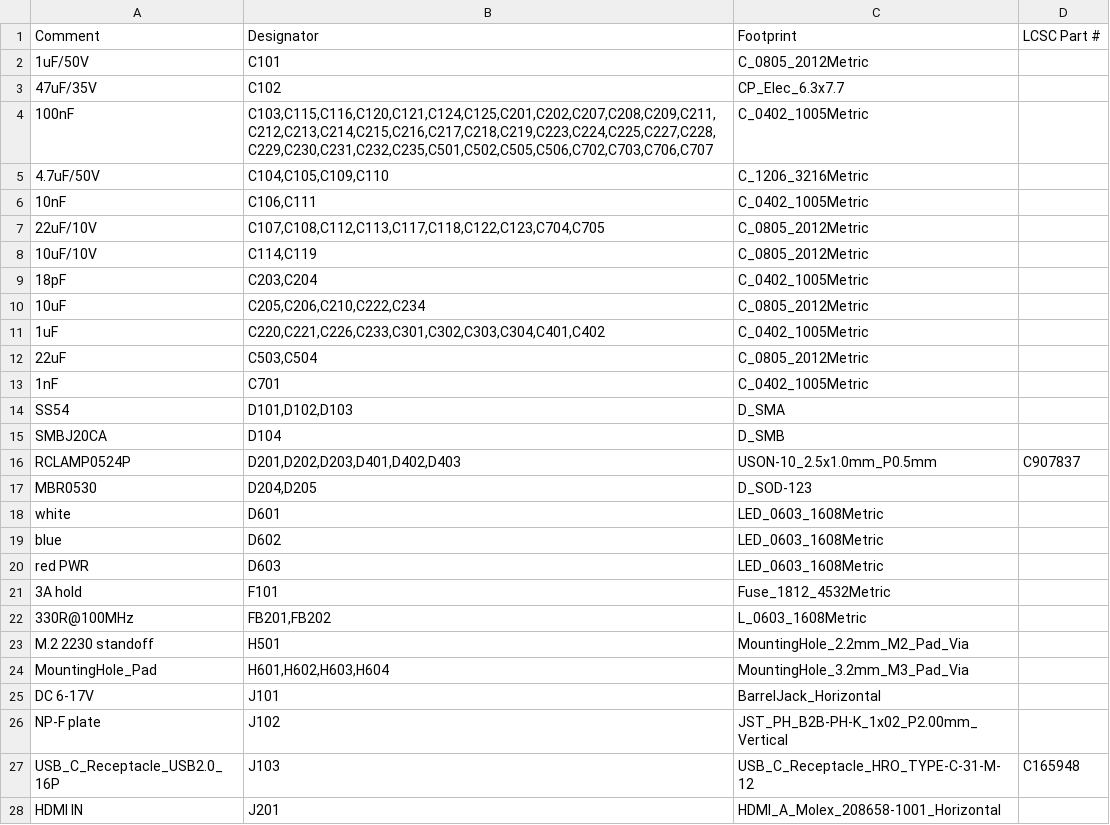
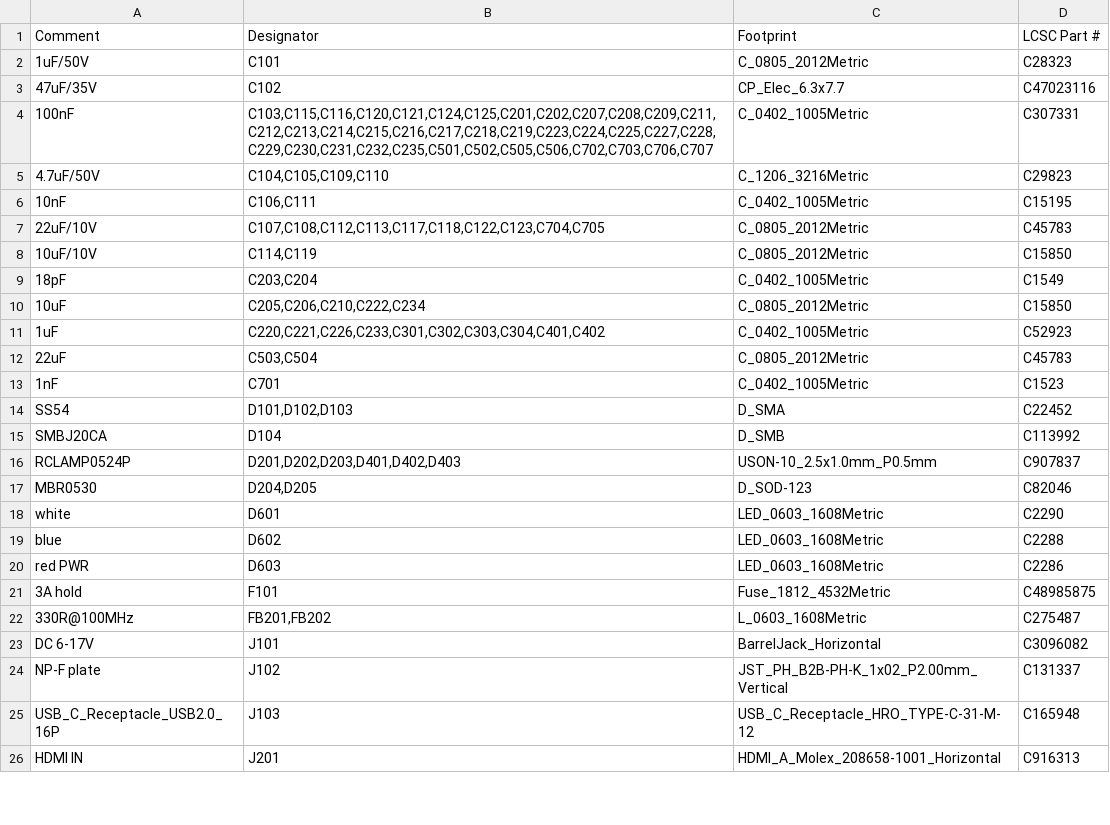
Before and after one commit to yfxstudios/pyxis-relay, a CSV file: hardware/hdmi-relay/kicad/fab/relay-bom.csv, drawn as a sheet; only a part is shown; the diff covers the shown part only.

Commit message:
HDMI-in relay rev A: board finished, DRC 0 errors, fab outputs
Every signal and power net is routed. KiCad DRC shows 0 errors; the leftovers
are warnings (silkscreen, overlap-joined "dangling" segments). Three
unconnected GND entries are accepted: spare CM3 connector GND pins
(J701/J702/J703) and M.2 pin 39, boxed in with no room for a via.

The RK628D corner was re-spaced to a 0.8 mm courtyard gap (gen/respace.py),
merged into the committed board (gen/hybrid.py) and finished with hand-drawn
copper (gen/handroute.py). In1 is solid GND; In2 carries low-speed routing.

Pins moved where the old ones could not be reached: CEC_GPIO to J68 151,
RK628D_INT and PWR_EN to J1 18/95, RK628D I2C to J69 28/36 as i2c-gpio.
Placement fixes: U105/U106 switching loops, crystal load caps, C702/C703,
D101/D103 orientation.

fab/ has Gerbers, drill, BOM (every line has an LCSC number) and CPL.

```diff
--- a/hardware/hdmi-relay/kicad/fab/relay-bom.csv
+++ b/hardware/hdmi-relay/kicad/fab/relay-bom.csv
@@ -1,28 +1,26 @@
 Comment,Designator,Footprint,LCSC Part #
-1uF/50V,C101,C_0805_2012Metric,
-47uF/35V,C102,CP_Elec_6.3x7.7,
-100nF,"C103,C115,C116,C120,C121,C124,C125,C201,C202,C207,C208,C209,C211,C212,C213,C214,C215,C216,C217,C218,C219,C223,C224,C225,C227,C228,C229,C230,C231,C232,C235,C501,C502,C505,C506,C702,C703,C706,C707",C_0402_1005Metric,
-4.7uF/50V,"C104,C105,C109,C110",C_1206_3216Metric,
-10nF,"C106,C111",C_0402_1005Metric,
-22uF/10V,"C107,C108,C112,C113,C117,C118,C122,C123,C704,C705",C_0805_2012Metric,
-10uF/10V,"C114,C119",C_0805_2012Metric,
-18pF,"C203,C204",C_0402_1005Metric,
-10uF,"C205,C206,C210,C222,C234",C_0805_2012Metric,
-1uF,"C220,C221,C226,C233,C301,C302,C303,C304,C401,C402",C_0402_1005Metric,
-22uF,"C503,C504",C_0805_2012Metric,
-1nF,C701,C_0402_1005Metric,
-SS54,"D101,D102,D103",D_SMA,
-SMBJ20CA,D104,D_SMB,
+1uF/50V,C101,C_0805_2012Metric,C28323
+47uF/35V,C102,CP_Elec_6.3x7.7,C47023116
+100nF,"C103,C115,C116,C120,C121,C124,C125,C201,C202,C207,C208,C209,C211,C212,C213,C214,C215,C216,C217,C218,C219,C223,C224,C225,C227,C228,C229,C230,C231,C232,C235,C501,C502,C505,C506,C702,C703,C706,C707",C_0402_1005Metric,C307331
+4.7uF/50V,"C104,C105,C109,C110",C_1206_3216Metric,C29823
+10nF,"C106,C111",C_0402_1005Metric,C15195
+22uF/10V,"C107,C108,C112,C113,C117,C118,C122,C123,C704,C705",C_0805_2012Metric,C45783
+10uF/10V,"C114,C119",C_0805_2012Metric,C15850
+18pF,"C203,C204",C_0402_1005Metric,C1549
+10uF,"C205,C206,C210,C222,C234",C_0805_2012Metric,C15850
+1uF,"C220,C221,C226,C233,C301,C302,C303,C304,C401,C402",C_0402_1005Metric,C52923
+22uF,"C503,C504",C_0805_2012Metric,C45783
+1nF,C701,C_0402_1005Metric,C1523
+SS54,"D101,D102,D103",D_SMA,C22452
+SMBJ20CA,D104,D_SMB,C113992
 RCLAMP0524P,"D201,D202,D203,D401,D402,D403",USON-10_2.5x1.0mm_P0.5mm,C907837
-MBR0530,"D204,D205",D_SOD-123,
-white,D601,LED_0603_1608Metric,
-blue,D602,LED_0603_1608Metric,
-red PWR,D603,LED_0603_1608Metric,
-3A hold,F101,Fuse_1812_4532Metric,
-330R@100MHz,"FB201,FB202",L_0603_1608Metric,
-M.2 2230 standoff,H501,MountingHole_2.2mm_M2_Pad_Via,
-MountingHole_Pad,"H601,H602,H603,H604",MountingHole_3.2mm_M3_Pad_Via,
-DC 6-17V,J101,BarrelJack_Horizontal,
-NP-F plate,J102,JST_PH_B2B-PH-K_1x02_P2.00mm_Vertical,
+MBR0530,"D204,D205",D_SOD-123,C82046
+white,D601,LED_0603_1608Metric,C2290
+blue,D602,LED_0603_1608Metric,C2288
+red PWR,D603,LED_0603_1608Metric,C2286
+3A hold,F101,Fuse_1812_4532Metric,C48985875
+330R@100MHz,"FB201,FB202",L_0603_1608Metric,C275487
+DC 6-17V,J101,BarrelJack_Horizontal,C3096082
+NP-F plate,J102,JST_PH_B2B-PH-K_1x02_P2.00mm_Vertical,C131337
 USB_C_Receptacle_USB2.0_16P,J103,USB_C_Receptacle_HRO_TYPE-C-31-M-12,C165948
-HDMI IN,J201,HDMI_A_Molex_208658-1001_Horizontal,
+HDMI IN,J201,HDMI_A_Molex_208658-1001_Horizontal,C916313
```
Also changed, not shown: 3 removed rows and 33 edited cells elsewhere in this file, hardware/hdmi-relay/kicad/fab/relay-cpl.csv, 37 other files.
